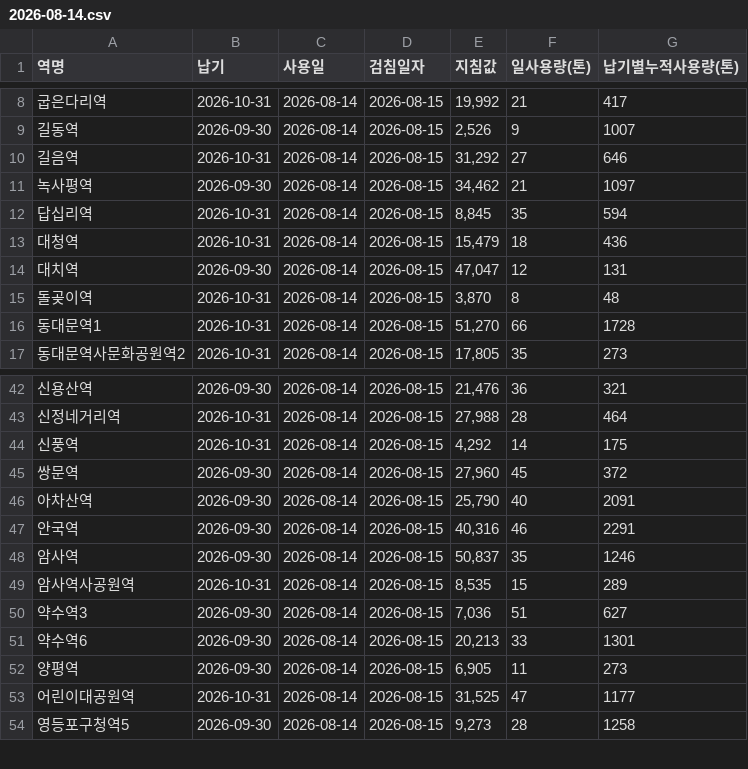
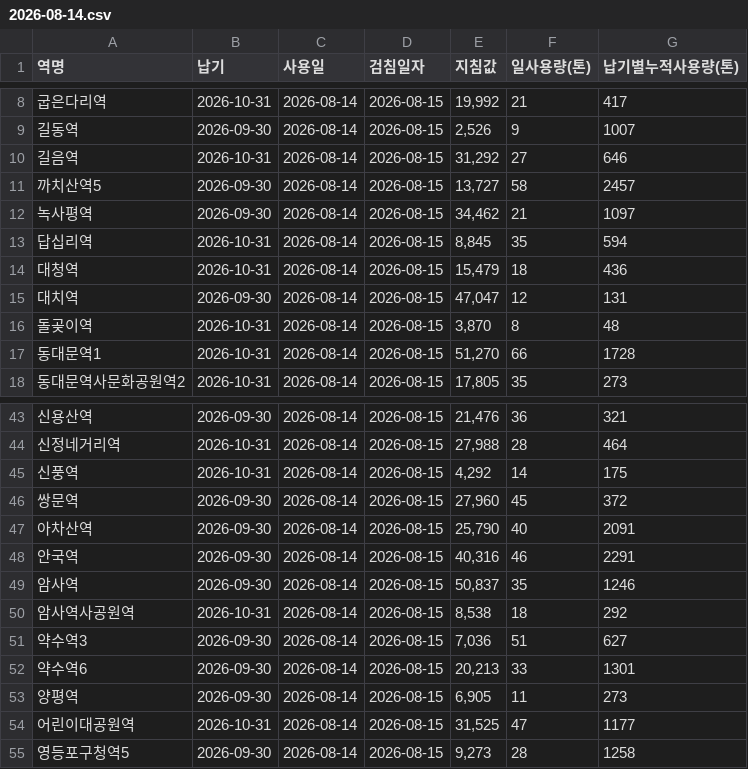
Before and after one commit to CSID-DGU/2026-1-CECD1-3-Hanwool-06, a CSV file: data/daily/water/2026-08-14.csv, drawn as a sheet; only a part is shown, gaps mark what is left out.

```diff
--- a/data/daily/water/2026-08-14.csv
+++ b/data/daily/water/2026-08-14.csv
@@ -10,2 +10,3 @@
 길음역,2026-10-31,2026-08-14,2026-08-15,"31,292",27,646
+까치산역5,2026-09-30,2026-08-14,2026-08-15,"13,727",58,2457
 녹사평역,2026-09-30,2026-08-14,2026-08-15,"34,462",21,1097
@@ -48,3 +49,3 @@
 암사역,2026-09-30,2026-08-14,2026-08-15,"50,837",35,1246
-암사역사공원역,2026-10-31,2026-08-14,2026-08-15,"8,535",15,289
+암사역사공원역,2026-10-31,2026-08-14,2026-08-15,"8,538",18,292
 약수역3,2026-09-30,2026-08-14,2026-08-15,"7,036",51,627
```
